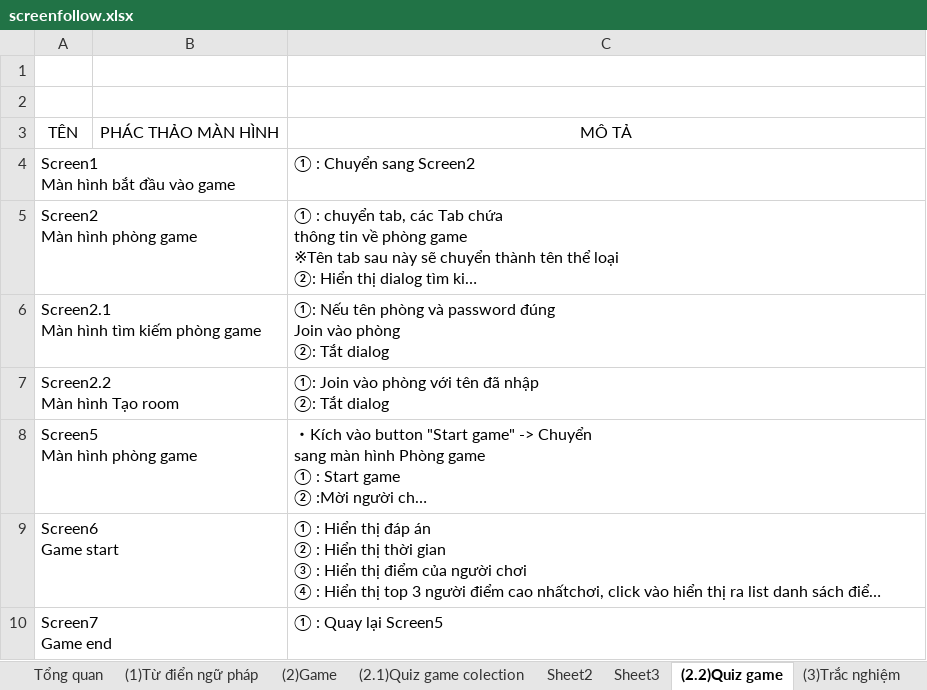
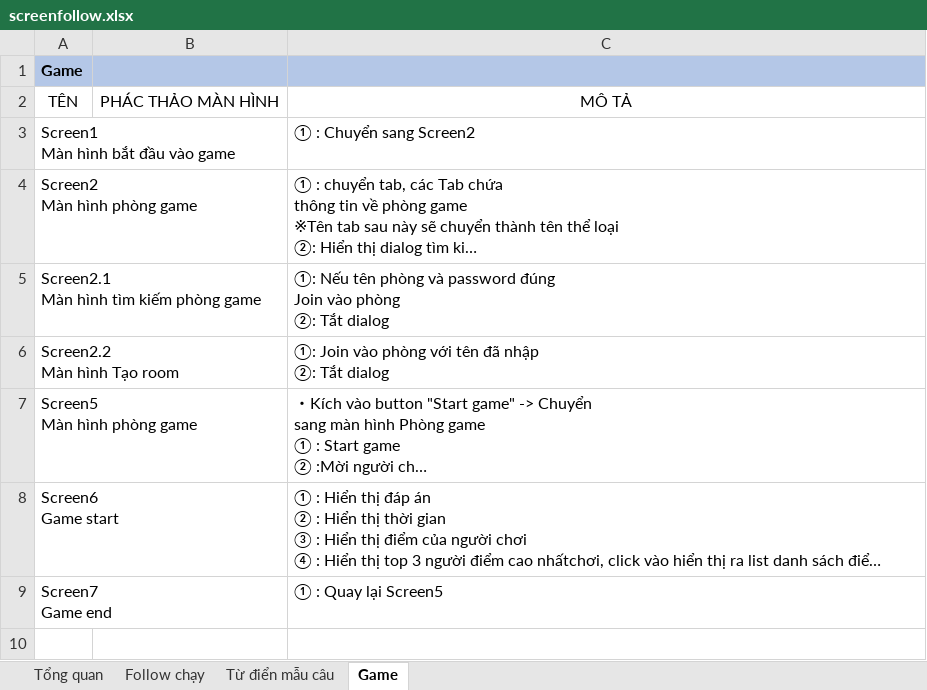
Before and after one commit to shinrojp/document, an Excel workbook: screenfollow.xlsx, sheet Game, drawn as a sheet; long unchanged cells end in …; values as stored, in another font and other column widths than the file's, no borders; charts and pictures not drawn; the diff names each change by its address in the sheet, - before the commit and + after, or states it on an @@ line.

```diff
--- a/screenfollow.xlsx (sheet Game)
+++ b/screenfollow.xlsx (sheet Game)
-sheet tab: Sheet2
+sheet tab: Follow chạy
-sheet tab: (2.2)Quiz game
+sheet tab: Game
-sheet tab: (1)Từ điển ngữ pháp
-sheet tab: (2)Game
-sheet tab: (2.1)Quiz game colection
-sheet tab: Sheet3
-sheet tab: (3)Trắc nghiệm
+sheet tab: Từ điển mẫu câu
-A1: (empty)
+A1: Game
-A1:C1 fill: none
+A1:C1 fill: #B4C7E7
-row 2: (empty)
```
Also changed, not shown: charts or pictures, overview.xlsx.
